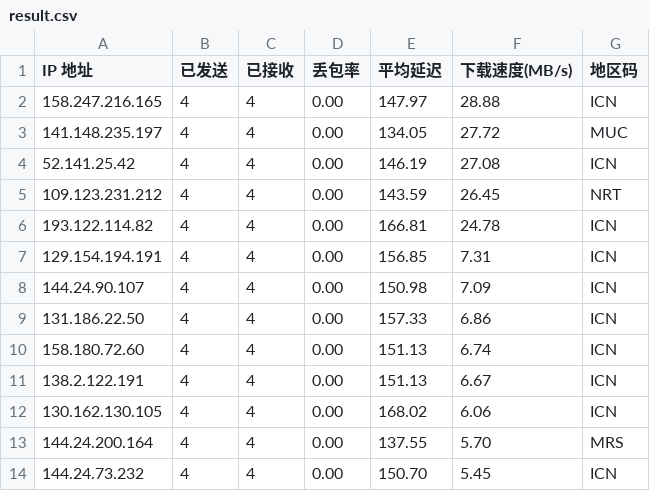
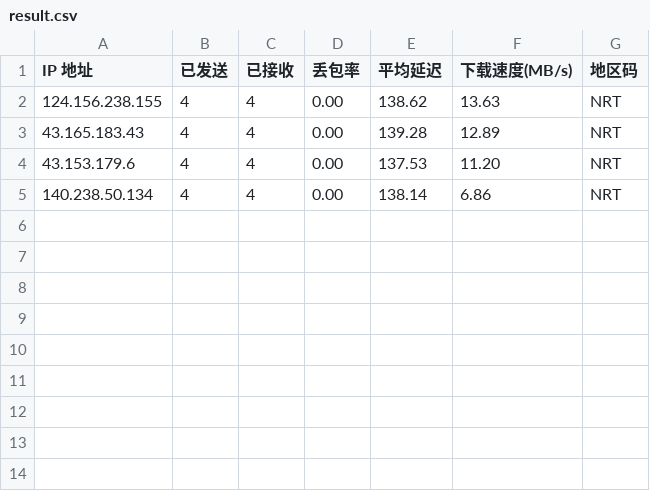
Before and after one commit to kexoub/CloudflareSpeedTest_txt, a CSV file: result.csv, drawn as a sheet.

```diff
--- a/result.csv
+++ b/result.csv
@@ -1,14 +1,5 @@
 IP 地址,已发送,已接收,丢包率,平均延迟,下载速度(MB/s),地区码
-158.247.216.165,4,4,0.00,147.97,28.88,ICN
-141.148.235.197,4,4,0.00,134.05,27.72,MUC
-52.141.25.42,4,4,0.00,146.19,27.08,ICN
-109.123.231.212,4,4,0.00,143.59,26.45,NRT
-193.122.114.82,4,4,0.00,166.81,24.78,ICN
-129.154.194.191,4,4,0.00,156.85,7.31,ICN
-144.24.90.107,4,4,0.00,150.98,7.09,ICN
-131.186.22.50,4,4,0.00,157.33,6.86,ICN
-158.180.72.60,4,4,0.00,151.13,6.74,ICN
-138.2.122.191,4,4,0.00,151.13,6.67,ICN
-130.162.130.105,4,4,0.00,168.02,6.06,ICN
-144.24.200.164,4,4,0.00,137.55,5.70,MRS
-144.24.73.232,4,4,0.00,150.70,5.45,ICN
+124.156.238.155,4,4,0.00,138.62,13.63,NRT
+43.165.183.43,4,4,0.00,139.28,12.89,NRT
+43.153.179.6,4,4,0.00,137.53,11.20,NRT
+140.238.50.134,4,4,0.00,138.14,6.86,NRT
```
Also changed, not shown: ip-ua.csv, 3 other files.
